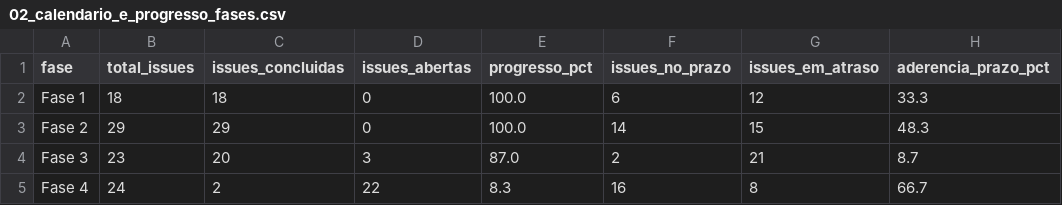
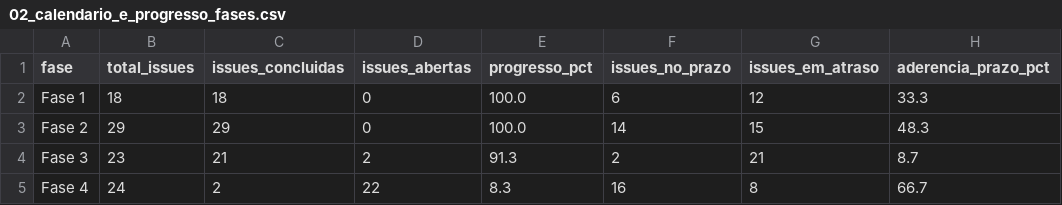
Before and after one commit to FCTE-Qualidade-de-Software-1/2026-2_T02_KAREN_JONES, a CSV file: dados/gestao/02_calendario_e_progresso_fases.csv, drawn as a sheet.

```diff
--- a/dados/gestao/02_calendario_e_progresso_fases.csv
+++ b/dados/gestao/02_calendario_e_progresso_fases.csv
@@ -3,3 +3,3 @@ Fase 1,18,18,0,100.0,6,12,33.3
 Fase 2,29,29,0,100.0,14,15,48.3
-Fase 3,23,20,3,87.0,2,21,8.7
+Fase 3,23,21,2,91.3,2,21,8.7
 Fase 4,24,2,22,8.3,16,8,66.7
```
Also changed, not shown: dados/gestao/04_contribuicao_individual.csv, dados/gestao/05_detalhamento_issues.csv, 25 other files.
